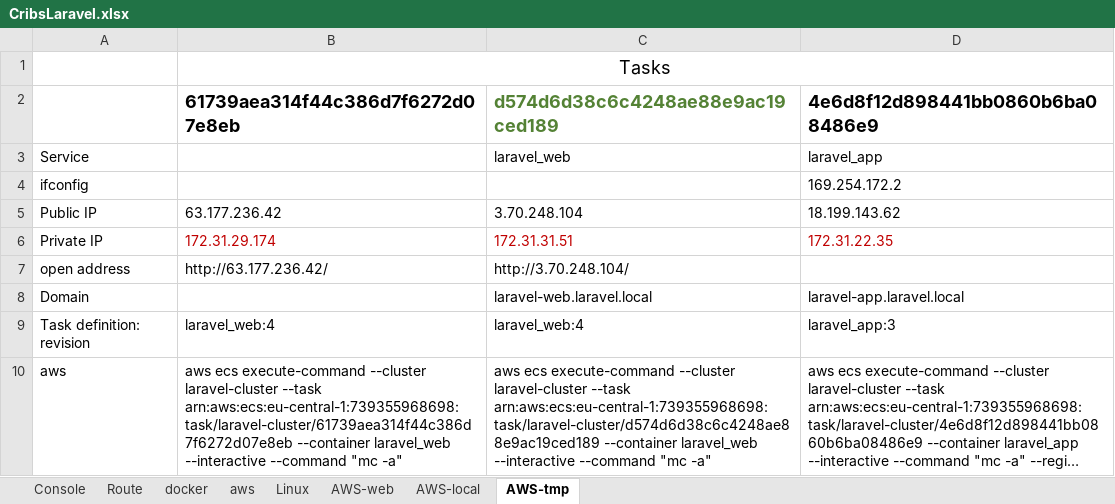
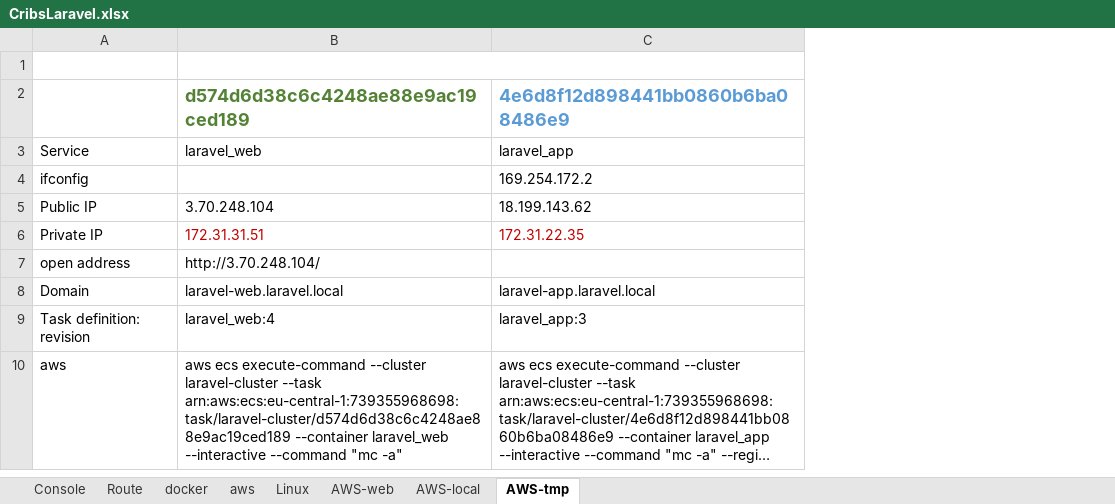
Before and after one commit to alex-no/Lavarel-test, an Excel workbook: doc/CribsLaravel.xlsx, sheet AWS-tmp, drawn as a sheet; only a part is shown; long unchanged cells end in …; values as stored, in another font and other column widths than the file's, no borders; removed rows and columns are numbered as before the commit, all else as after; the diff names each change by its address in the sheet, - before the commit and + after, or states it on an @@ line.

```diff
--- a/doc/CribsLaravel.xlsx (sheet AWS-tmp)
+++ b/doc/CribsLaravel.xlsx (sheet AWS-tmp)
-column B (61739aea314f44c386d7f6272d07e8eb), row 1: Tasks; rows 5-10: 63.177.236.42 | 172.31.29.174 | http://63.177.236.42/ |  | laravel_web:4 | aws ecs execute-command --cluster laravel-cluster --task arn:aws:ecs:eu-central-1:739355968698:task/laravel-cluster/61739aea314f44c386d7f6272d07e8eb --container laravel_web --interactive --command "mc -a"
+B1:C1 merged
-C2 text colour: black
+C2 text colour: #5B9BD5
```
Also changed, not shown: sheet AWS-local, 4 other files.
